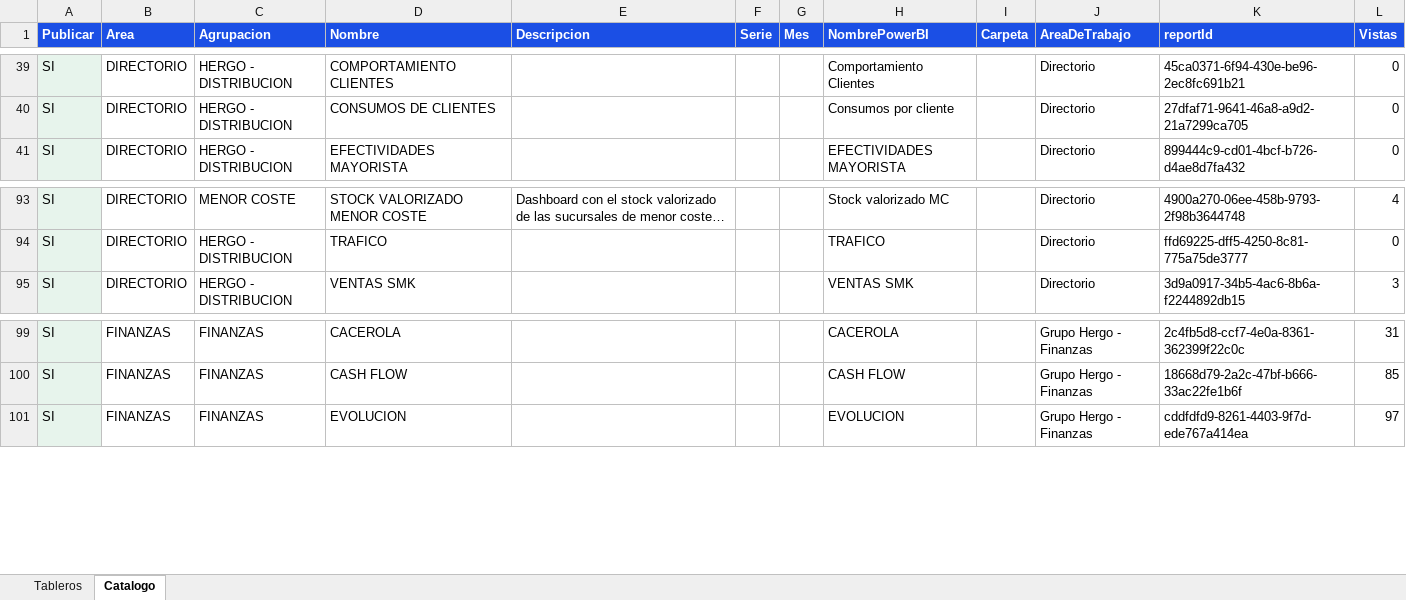
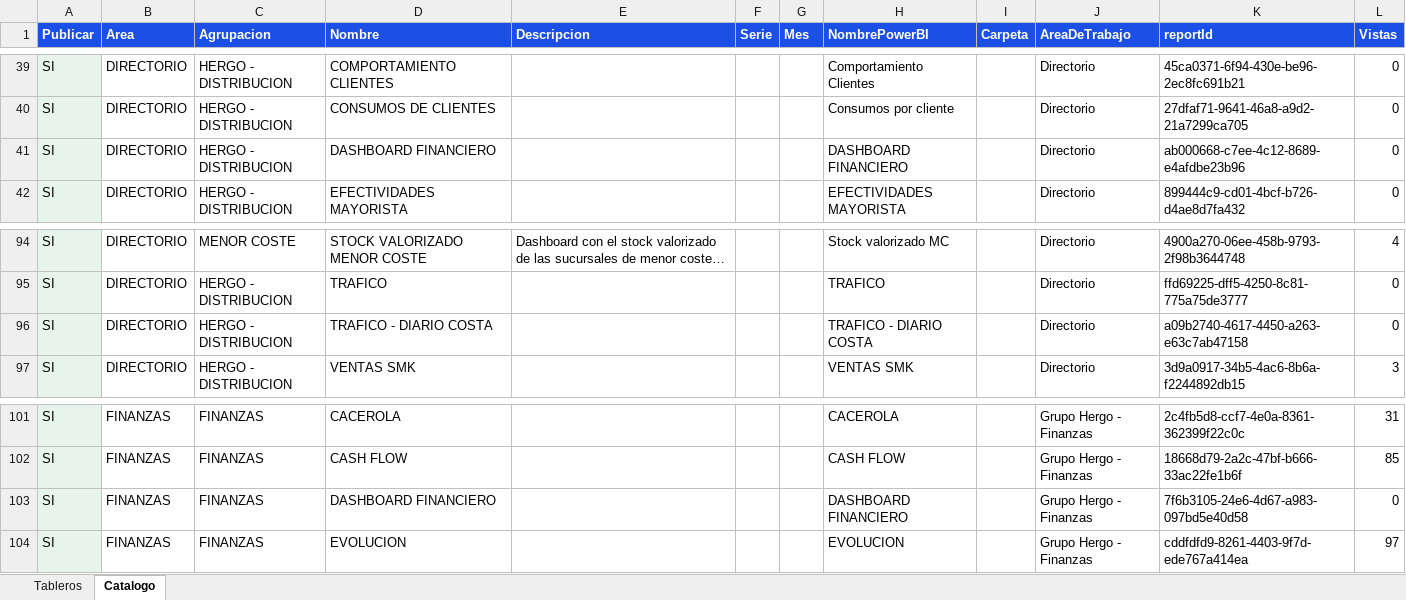
Before and after one commit to planeamientocomercialhergo-cyber/tableros-powerbi, an Excel workbook: LINKS POWER BI.xlsx, sheet Catalogo, drawn as a sheet; only a part is shown, gaps mark what is left out; long unchanged cells end in …; values as stored, in another font and other column widths than the file's, no borders; the diff names each change by its address in the sheet, - before the commit and + after, or states it on an @@ line.

```diff
--- a/LINKS POWER BI.xlsx (sheet Catalogo)
+++ b/LINKS POWER BI.xlsx (sheet Catalogo)
+row 41: SI | DIRECTORIO | HERGO - DISTRIBUCION | DASHBOARD FINANCIERO |  |  |  | DASHBOARD FINANCIERO |  | Directorio | ab000668-c7ee-4c12-8689-e4afdbe23b96 | 0
+row 96: SI | DIRECTORIO | HERGO - DISTRIBUCION | TRAFICO - DIARIO COSTA |  |  |  | TRAFICO - DIARIO COSTA |  | Directorio | a09b2740-4617-4450-a263-e63c7ab47158 | 0
+row 103: SI | FINANZAS | FINANZAS | DASHBOARD FINANCIERO |  |  |  | DASHBOARD FINANCIERO |  | Grupo Hergo - Finanzas | 7f6b3105-24e6-4d67-a983-097bd5e40d58 | 0
```
Also changed, not shown: sheet Tableros.
